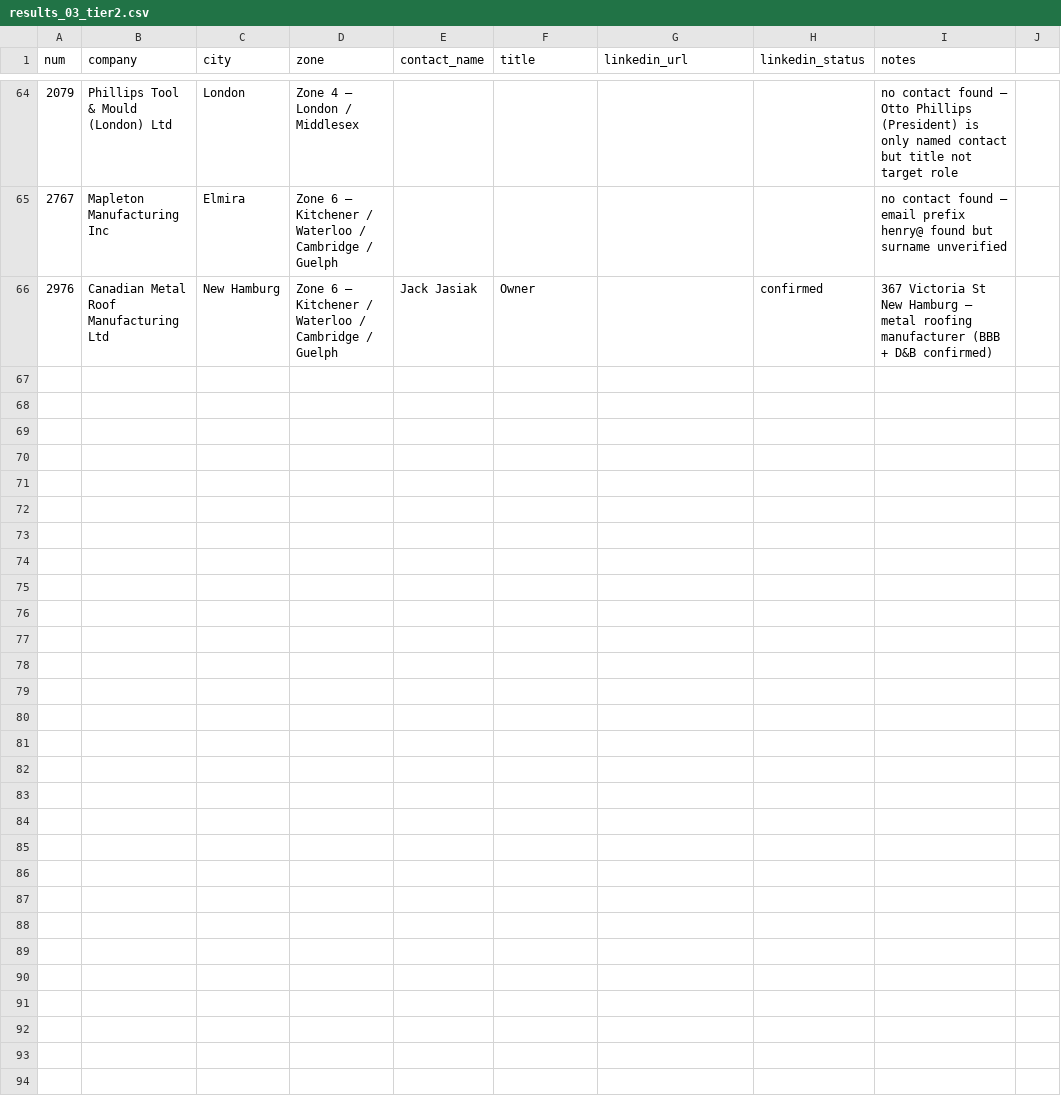
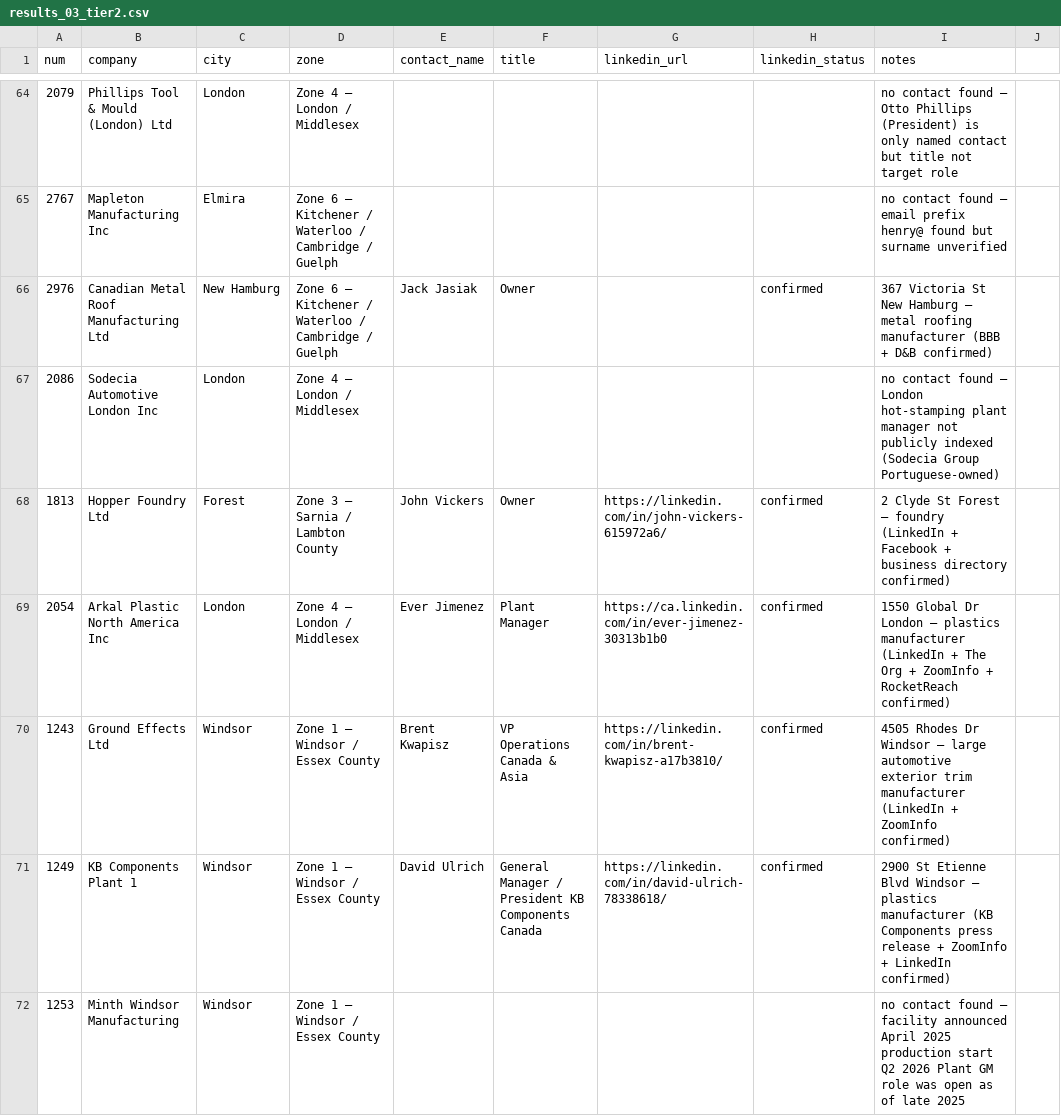
Before and after one commit to Owoblo/oems, a CSV file: enrichment_results/results_03_tier2.csv, drawn as a sheet; only a part is shown, gaps mark what is left out.

```diff
--- a/enrichment_results/results_03_tier2.csv
+++ b/enrichment_results/results_03_tier2.csv
@@ -66 +66,7 @@ num,company,city,zone,contact_name,title,linkedin_url,linkedin_status,notes
 2976,Canadian Metal Roof Manufacturing Ltd,New Hamburg,Zone 6 — Kitchener / Waterloo / Cambridge / Guelph,Jack Jasiak,Owner,,confirmed,367 Victoria St New Hamburg — metal roofing manufacturer (BBB + D&B confirmed)
+2086,Sodecia Automotive London Inc,London,Zone 4 — London / Middlesex,,,,,no contact found — London hot-stamping plant manager not publicly indexed (Sodecia Group Portuguese-owned)
+1813,Hopper Foundry Ltd,Forest,Zone 3 — Sarnia / Lambton County,John Vickers,Owner,https://linkedin.com/in/john-vickers-615972a6/,confirmed,2 Clyde St Forest — foundry (LinkedIn + Facebook + business directory confirmed)
+2054,Arkal Plastic North America Inc,London,Zone 4 — London / Middlesex,Ever Jimenez,Plant Manager,https://ca.linkedin.com/in/ever-jimenez-30313b1b0,confirmed,1550 Global Dr London — plastics manufacturer (LinkedIn + The Org + ZoomInfo + RocketReach confirmed)
+1243,Ground Effects Ltd,Windsor,Zone 1 — Windsor / Essex County,Brent Kwapisz,VP Operations Canada & Asia,https://linkedin.com/in/brent-kwapisz-a17b3810/,confirmed,4505 Rhodes Dr Windsor — large automotive exterior trim manufacturer (LinkedIn + ZoomInfo confirmed)
+1249,KB Components Plant 1,Windsor,Zone 1 — Windsor / Essex County,David Ulrich,General Manager / President KB Components Canada,https://linkedin.com/in/david-ulrich-78338618/,confirmed,2900 St Etienne Blvd Windsor — plastics manufacturer (KB Components press release + ZoomInfo + LinkedIn confirmed)
+1253,Minth Windsor Manufacturing,Windsor,Zone 1 — Windsor / Essex County,,,,,no contact found — facility announced April 2025 production start Q2 2026 Plant GM role was open as of late 2025
```
